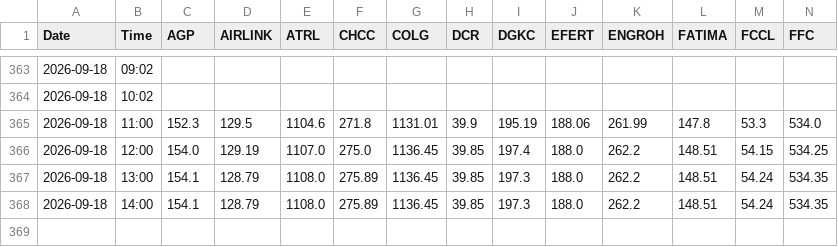
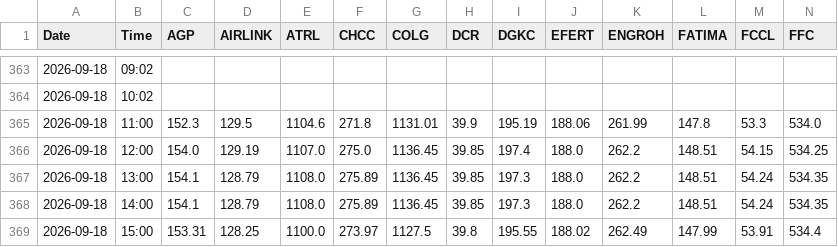
Before and after one commit to anasellahikhan/psx-tracker, a CSV file: psx_live.csv, drawn as a sheet; only a part is shown, gaps mark what is left out; rows hold the shown columns only; the diff names each change by its address in the sheet, - before the commit and + after, or states it on an @@ line.

```diff
--- a/psx_live.csv
+++ b/psx_live.csv
+row 369: 2026-09-18 | 15:00 | 153.31 | 128.25 | 1100.0 | 273.97 | 1127.5 | 39.8 | 195.55 | 188.02 | 262.49 | 147.99 | 53.91 | 534.4
```
